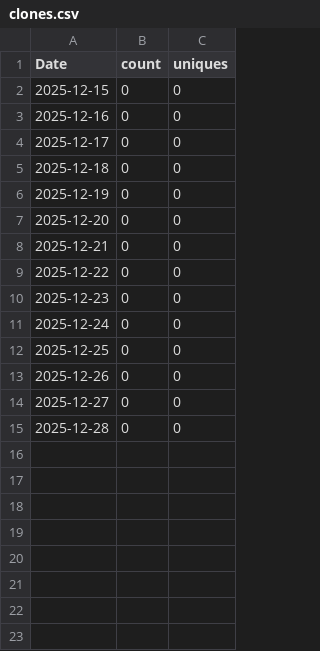
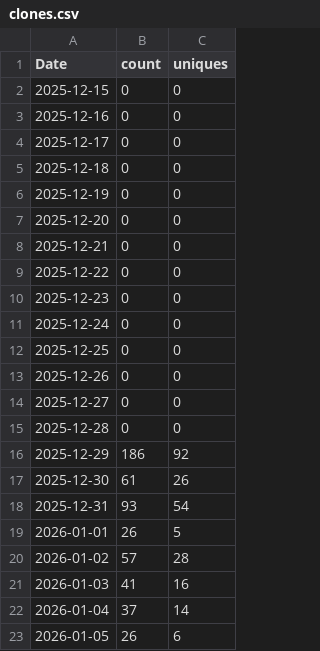
Before and after one commit to thanh727/rational-primer-design, a CSV file: traffic/clones.csv, drawn as a sheet.

```diff
--- a/traffic/clones.csv
+++ b/traffic/clones.csv
@@ -15 +15,9 @@ Date,count,uniques
 2025-12-28,0,0
+2025-12-29,186,92
+2025-12-30,61,26
+2025-12-31,93,54
+2026-01-01,26,5
+2026-01-02,57,28
+2026-01-03,41,16
+2026-01-04,37,14
+2026-01-05,26,6
```
Also changed, not shown: traffic/views.csv, 1 other file.
